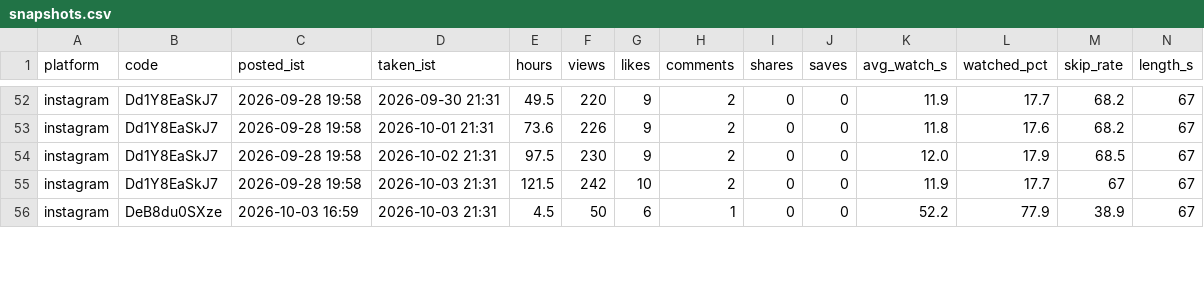
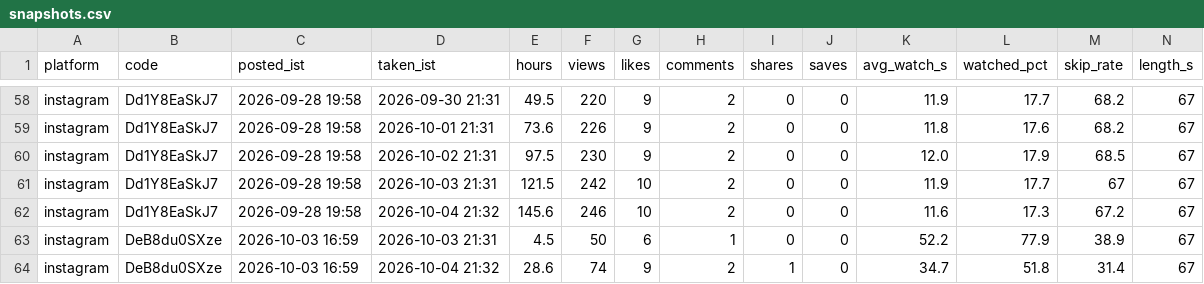
Before and after one commit to takingbreath/doordhan-factory, a CSV file: registry/snapshots.csv, drawn as a sheet; only a part is shown, gaps mark what is left out; rows hold the shown columns only; the diff covers the shown part only; the diff names each change by its address in the sheet, - before the commit and + after, or states it on an @@ line.

```diff
--- a/registry/snapshots.csv
+++ b/registry/snapshots.csv
+row 62: instagram | Dd1Y8EaSkJ7 | 2026-09-28 19:58 | 2026-10-04 21:32 | 145.6 | 246 | 10 | 2 | 0 | 0 | 11.6 | 17.3 | 67.2 | 67
+row 64: instagram | DeB8du0SXze | 2026-10-03 16:59 | 2026-10-04 21:32 | 28.6 | 74 | 9 | 2 | 1 | 0 | 34.7 | 51.8 | 31.4 | 67
```
Also changed, not shown: 8 added rows and 7 edited cells elsewhere in this file, registry/account.csv, registry/reels.csv, 5 other files.
